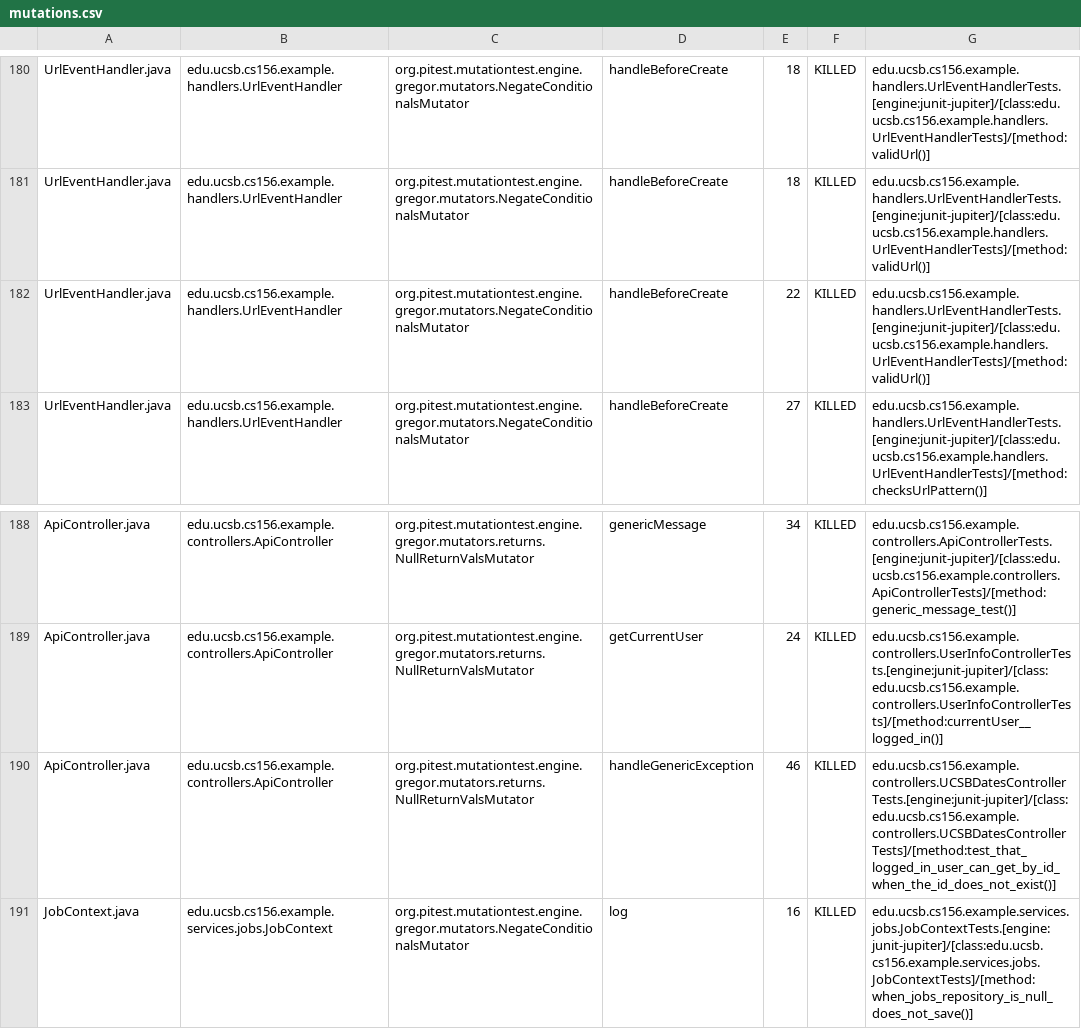
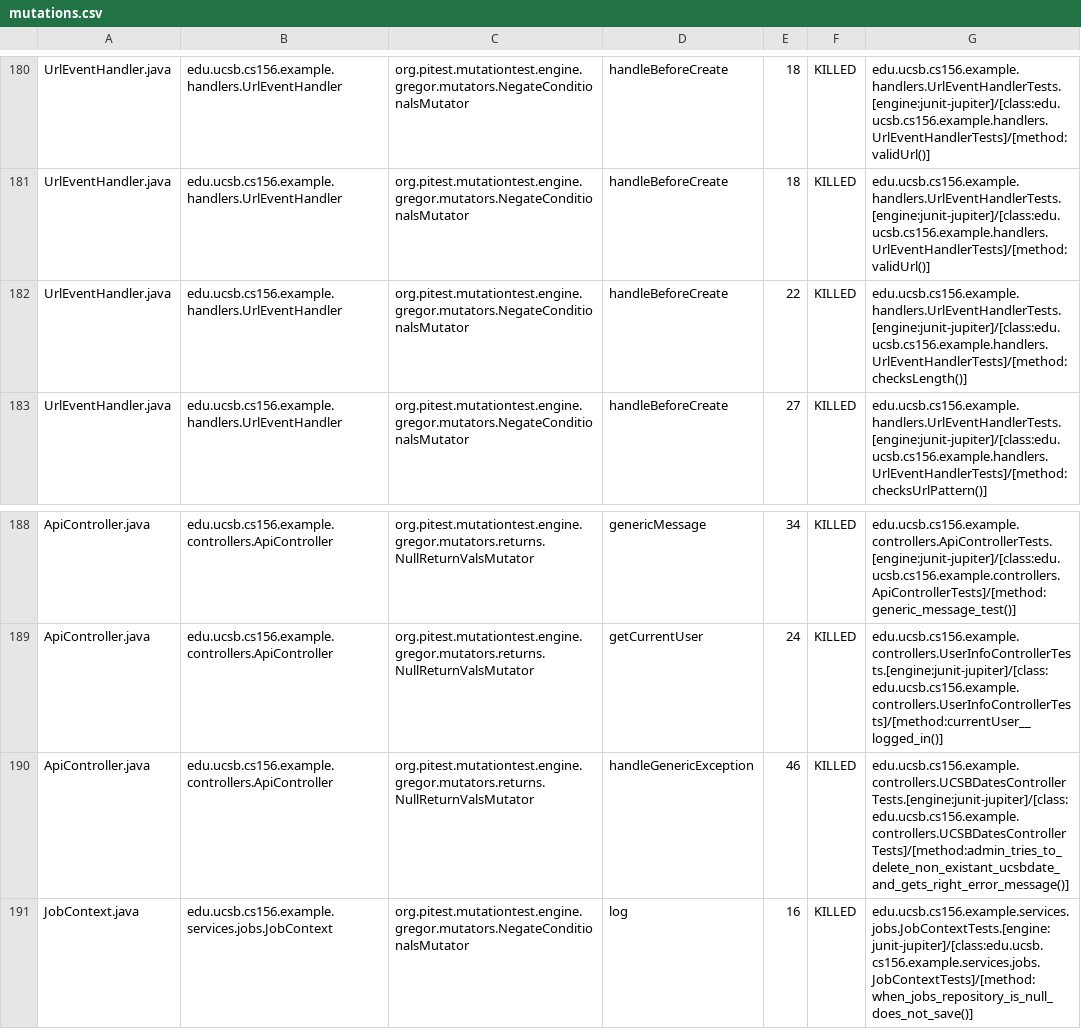
Before and after one commit to ucsb-cs156-f26/team02-f26-05, a CSV file: prs/245/pitest/mutations.csv, drawn as a sheet; only a part is shown, gaps mark what is left out.

Commit message:
Deploying to gh-pages from @ ucsb-cs156-f26/team02-f26-05@a7442a6ddf4e0355e3644ce86a7de24b5d57af6b 🚀

```diff
--- a/prs/245/pitest/mutations.csv
+++ b/prs/245/pitest/mutations.csv
@@ -181,3 +181,3 @@ UrlEventHandler.java,edu.ucsb.cs156.example.handlers.UrlEventHandler,org.pitest.
 UrlEventHandler.java,edu.ucsb.cs156.example.handlers.UrlEventHandler,org.pitest.mutationtest.engine.gregor.mutators.NegateConditionalsMutator,handleBeforeCreate,18,KILLED,edu.ucsb.cs156.example.handlers.UrlEventHandlerTests.[engine:junit-jupiter]/[class:edu.ucsb.cs156.example.handlers.UrlEventHandlerTests]/[method:validUrl()]
-UrlEventHandler.java,edu.ucsb.cs156.example.handlers.UrlEventHandler,org.pitest.mutationtest.engine.gregor.mutators.NegateConditionalsMutator,handleBeforeCreate,22,KILLED,edu.ucsb.cs156.example.handlers.UrlEventHandlerTests.[engine:junit-jupiter]/[class:edu.ucsb.cs156.example.handlers.UrlEventHandlerTests]/[method:validUrl()]
+UrlEventHandler.java,edu.ucsb.cs156.example.handlers.UrlEventHandler,org.pitest.mutationtest.engine.gregor.mutators.NegateConditionalsMutator,handleBeforeCreate,22,KILLED,edu.ucsb.cs156.example.handlers.UrlEventHandlerTests.[engine:junit-jupiter]/[class:edu.ucsb.cs156.example.handlers.UrlEventHandlerTests]/[method:checksLength()]
 UrlEventHandler.java,edu.ucsb.cs156.example.handlers.UrlEventHandler,org.pitest.mutationtest.engine.gregor.mutators.NegateConditionalsMutator,handleBeforeCreate,27,KILLED,edu.ucsb.cs156.example.handlers.UrlEventHandlerTests.[engine:junit-jupiter]/[class:edu.ucsb.cs156.example.handlers.UrlEventHandlerTests]/[method:checksUrlPattern()]
@@ -189,3 +189,3 @@ ApiController.java,edu.ucsb.cs156.example.controllers.ApiController,org.pitest.m
 ApiController.java,edu.ucsb.cs156.example.controllers.ApiController,org.pitest.mutationtest.engine.gregor.mutators.returns.NullReturnValsMutator,getCurrentUser,24,KILLED,edu.ucsb.cs156.example.controllers.UserInfoControllerTests.[engine:junit-jupiter]/[class:edu.ucsb.cs156.example.controllers.UserInfoControllerTests]/[method:currentUser__logged_in()]
-ApiController.java,edu.ucsb.cs156.example.controllers.ApiController,org.pitest.mutationtest.engine.gregor.mutators.returns.NullReturnValsMutator,handleGenericException,46,KILLED,edu.ucsb.cs156.example.controllers.UCSBDatesControllerTests.[engine:junit-jupiter]/[class:edu.ucsb.cs156.example.controllers.UCSBDatesControllerTests]/[method:test_that_logged_in_user_can_get_by_id_when_the_id_does_not_exist()]
+ApiController.java,edu.ucsb.cs156.example.controllers.ApiController,org.pitest.mutationtest.engine.gregor.mutators.returns.NullReturnValsMutator,handleGenericException,46,KILLED,edu.ucsb.cs156.example.controllers.UCSBDatesControllerTests.[engine:junit-jupiter]/[class:edu.ucsb.cs156.example.controllers.UCSBDatesControllerTests]/[method:admin_tries_to_delete_non_existant_ucsbdate_and_gets_right_error_message()]
 JobContext.java,edu.ucsb.cs156.example.services.jobs.JobContext,org.pitest.mutationtest.engine.gregor.mutators.NegateConditionalsMutator,log,16,KILLED,edu.ucsb.cs156.example.services.jobs.JobContextTests.[engine:junit-jupiter]/[class:edu.ucsb.cs156.example.services.jobs.JobContextTests]/[method:when_jobs_repository_is_null_does_not_save()]
```
Also changed, not shown: 22 other files.
